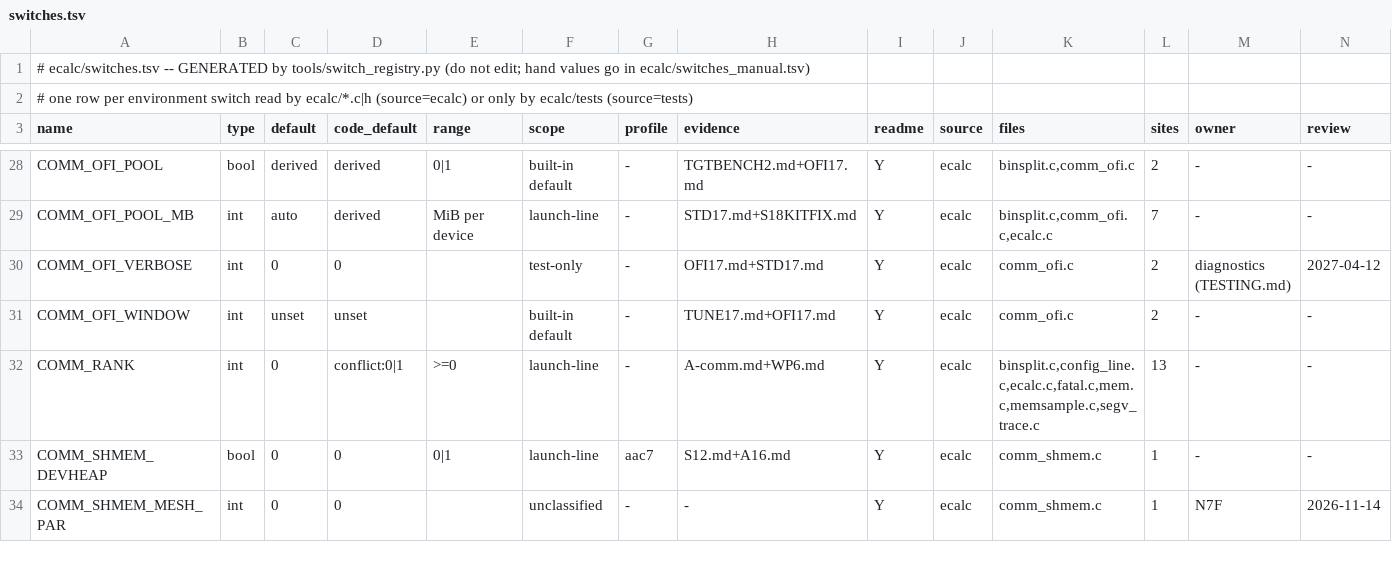
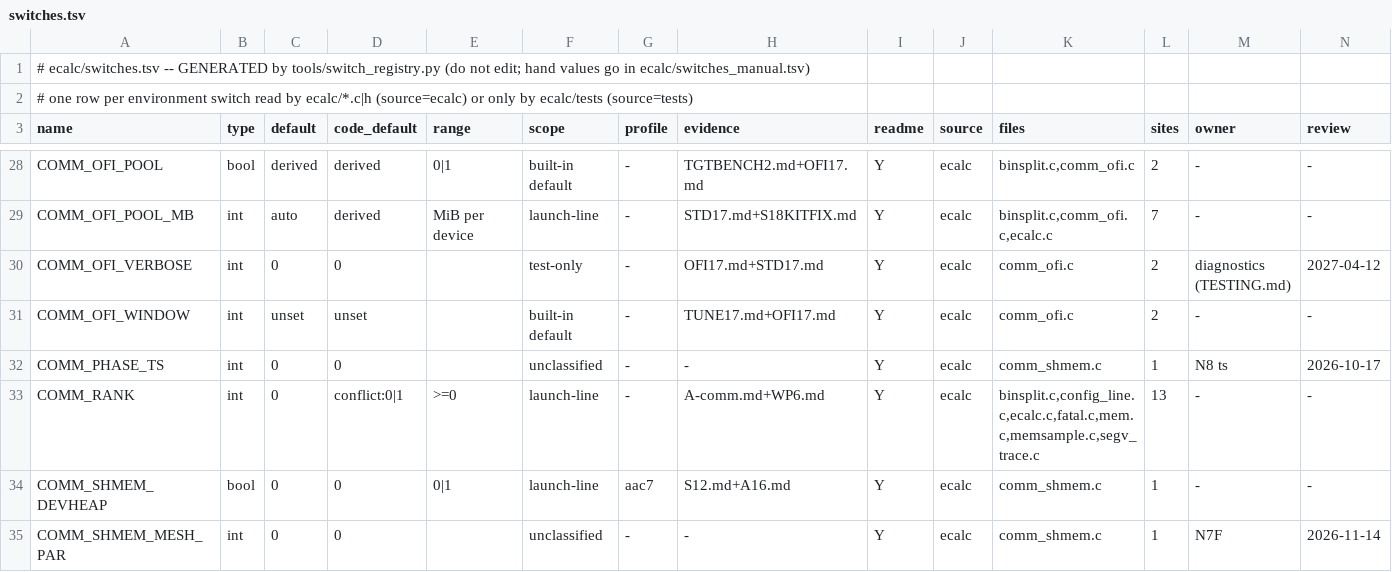
Before and after one commit to cecoppola/ntt, a TSV file: ecalc/switches.tsv, drawn as a sheet; only a part is shown, gaps mark what is left out; rows hold the shown columns only; the diff names each change by its address in the sheet, - before the commit and + after, or states it on an @@ line.

```diff
--- a/ecalc/switches.tsv
+++ b/ecalc/switches.tsv
+row 32: COMM_PHASE_TS | int | 0 | 0 |  | unclassified | - | - | Y | ecalc | comm_shmem.c | 1 | N8 ts | 2026-10-17
```
Also changed, not shown: ecalc/switches_review.tsv, 3 other files.
